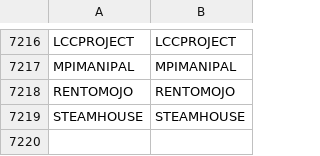
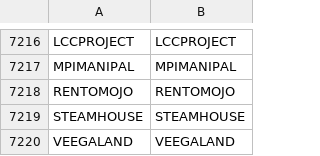
Before and after one commit to Stocks360/stock-symbol-data, a CSV file: bse_nse_map.csv, drawn as a sheet; only a part is shown, gaps mark what is left out.

```diff
--- a/bse_nse_map.csv
+++ b/bse_nse_map.csv
@@ -7219 +7219,2 @@ RENTOMOJO,RENTOMOJO
 STEAMHOUSE,STEAMHOUSE
+VEEGALAND,VEEGALAND
```
